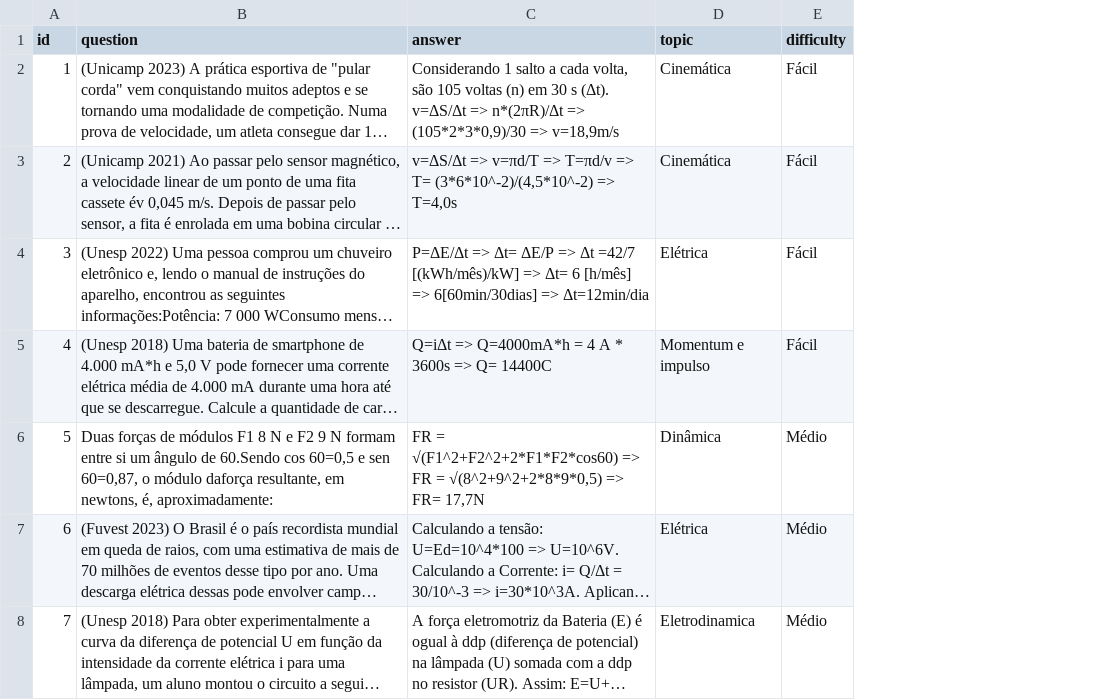
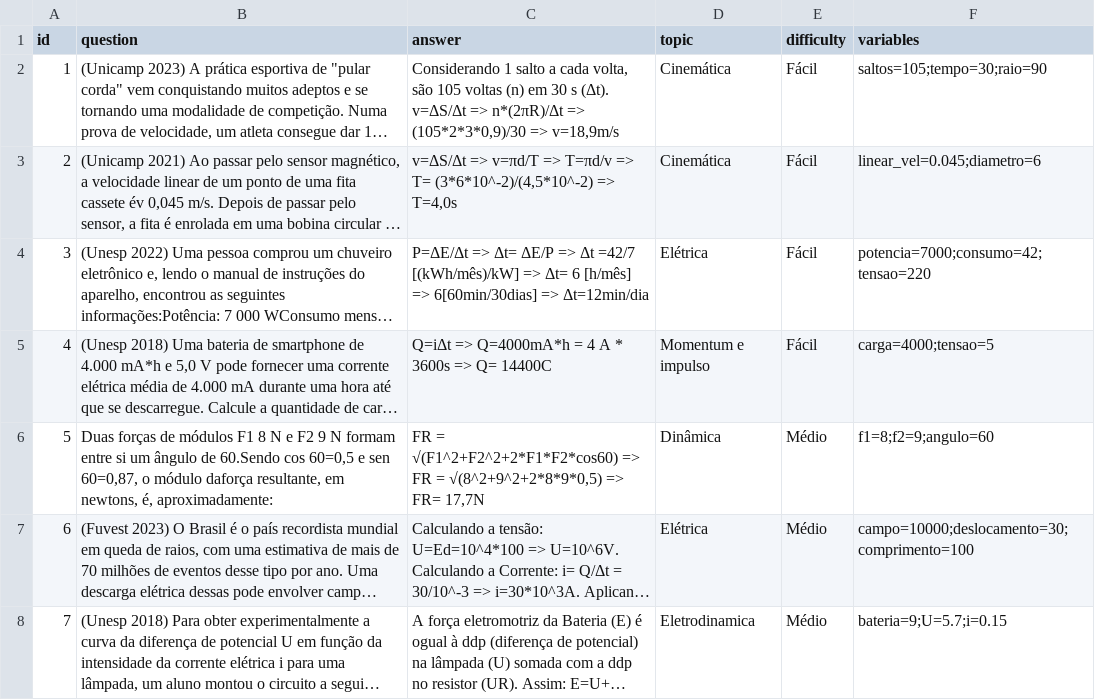
Before and after one commit to gustavomello-source/Projeto-Certificadora-de-Competencia-1, a CSV file: data/exercises.csv, drawn as a sheet; only a part is shown; long unchanged cells end in …; the diff covers the shown part only; the diff names each change by its address in the sheet, - before the commit and + after, or states it on an @@ line.

Commit message:
updated exercises.csv; fixed resizing bug

```diff
--- a/data/exercises.csv
+++ b/data/exercises.csv
+column F (variables), rows 2-8: saltos=105;tempo=30;raio=90 | linear_vel=0.045;diametro=6 | potencia=7000;consumo=42;tensao=220 | carga=4000;tensao=5 | f1=8;f2=9;angulo=60 | campo=10000;deslocamento=30;comprimento=100 | bateria=9;U=5.7;i=0.15
```
Also changed, not shown: 1 edited cell elsewhere in this file, 1 other file.
